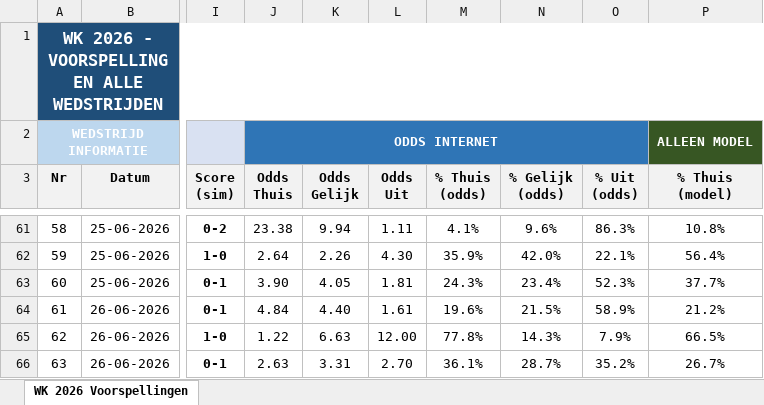
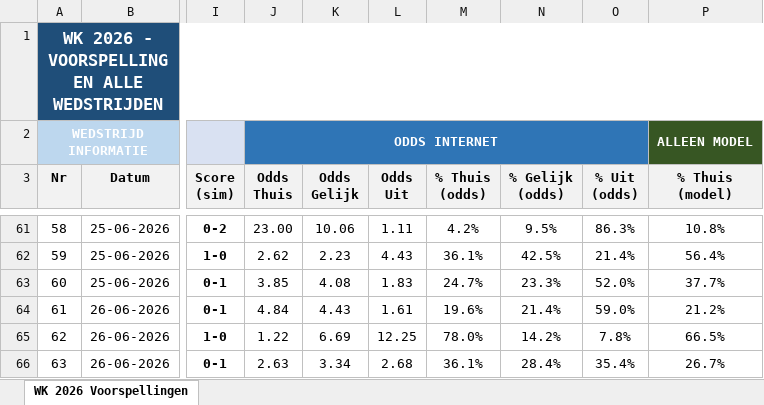
Before and after one commit to thomlaer/voetbal_prediction, an Excel workbook: github_vercel_app/public/files/Scorito_scores_met_kansen_latest.xlsx, sheet WK 2026 Voorspellingen, drawn as a sheet; only a part is shown, gaps mark what is left out; values as stored, in another font and other column widths than the file's, no borders; the diff covers the shown part only; the diff names each change by its address in the sheet, - before the commit and + after, or states it on an @@ line.

```diff
--- a/github_vercel_app/public/files/Scorito_scores_met_kansen_latest.xlsx (sheet WK 2026 Voorspellingen)
+++ b/github_vercel_app/public/files/Scorito_scores_met_kansen_latest.xlsx (sheet WK 2026 Voorspellingen)
-J61 (Odds Thuis): 23.38
+J61 (Odds Thuis): 23.00
-K61 (Odds Gelijk): 9.94
+K61 (Odds Gelijk): 10.06
-M61 (% Thuis (odds)): 4.1%
+M61 (% Thuis (odds)): 4.2%
-N61 (% Gelijk (odds)): 9.6%
+N61 (% Gelijk (odds)): 9.5%
-J62 (Odds Thuis): 2.64
+J62 (Odds Thuis): 2.62
-K62 (Odds Gelijk): 2.26
+K62 (Odds Gelijk): 2.23
-L62 (Odds Uit): 4.30
+L62 (Odds Uit): 4.43
-M62 (% Thuis (odds)): 35.9%
+M62 (% Thuis (odds)): 36.1%
-N62 (% Gelijk (odds)): 42.0%
+N62 (% Gelijk (odds)): 42.5%
-O62 (% Uit (odds)): 22.1%
+O62 (% Uit (odds)): 21.4%
-J63 (Odds Thuis): 3.90
+J63 (Odds Thuis): 3.85
-K63 (Odds Gelijk): 4.05
+K63 (Odds Gelijk): 4.08
-L63 (Odds Uit): 1.81
+L63 (Odds Uit): 1.83
-M63 (% Thuis (odds)): 24.3%
+M63 (% Thuis (odds)): 24.7%
-N63 (% Gelijk (odds)): 23.4%
+N63 (% Gelijk (odds)): 23.3%
-O63 (% Uit (odds)): 52.3%
+O63 (% Uit (odds)): 52.0%
-K64 (Odds Gelijk): 4.40
+K64 (Odds Gelijk): 4.43
-N64 (% Gelijk (odds)): 21.5%
+N64 (% Gelijk (odds)): 21.4%
-O64 (% Uit (odds)): 58.9%
+O64 (% Uit (odds)): 59.0%
-K65 (Odds Gelijk): 6.63
+K65 (Odds Gelijk): 6.69
-L65 (Odds Uit): 12.00
+L65 (Odds Uit): 12.25
-M65 (% Thuis (odds)): 77.8%
+M65 (% Thuis (odds)): 78.0%
-N65 (% Gelijk (odds)): 14.3%
+N65 (% Gelijk (odds)): 14.2%
-O65 (% Uit (odds)): 7.9%
+O65 (% Uit (odds)): 7.8%
-K66 (Odds Gelijk): 3.31
+K66 (Odds Gelijk): 3.34
-L66 (Odds Uit): 2.70
+L66 (Odds Uit): 2.68
-N66 (% Gelijk (odds)): 28.7%
+N66 (% Gelijk (odds)): 28.4%
-O66 (% Uit (odds)): 35.2%
+O66 (% Uit (odds)): 35.4%
```
Also changed, not shown: 62 edited cells elsewhere in this sheet, github_vercel_app/public/files/Scorito_scores_puur_latest.xlsx, github_vercel_app/public/files/WK2026_Voorspellingen_latest.xlsx, 3 other files.
